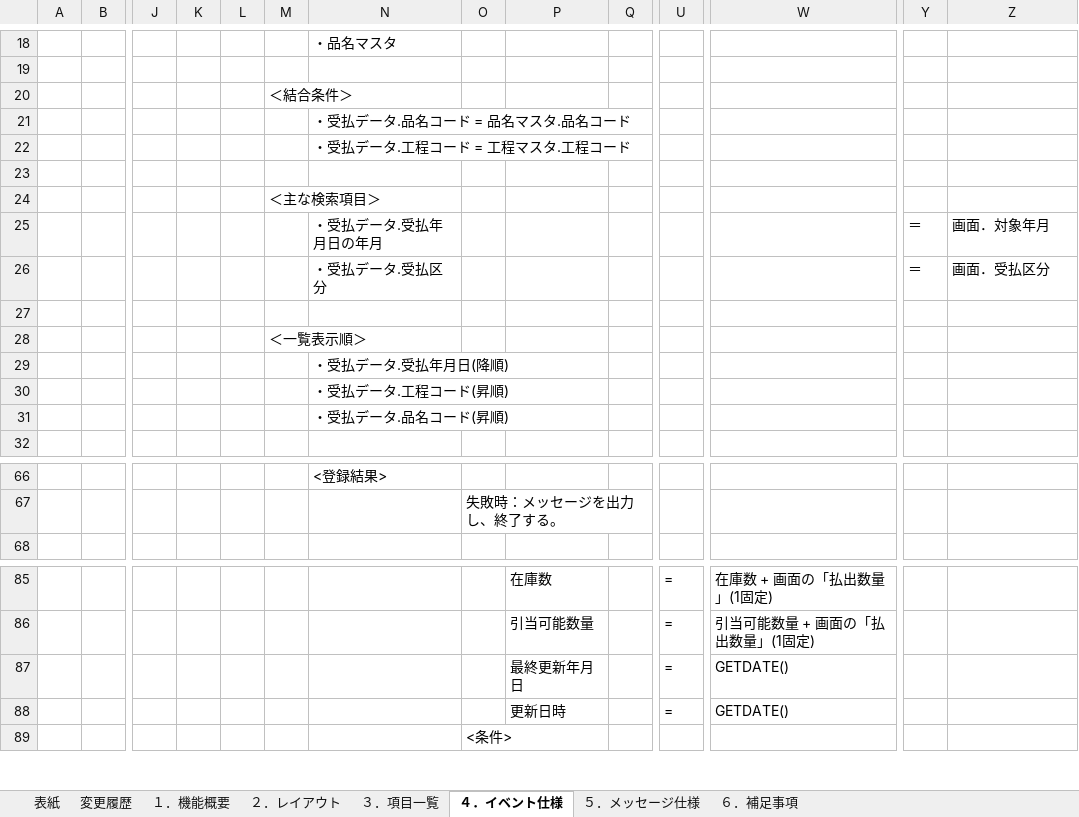
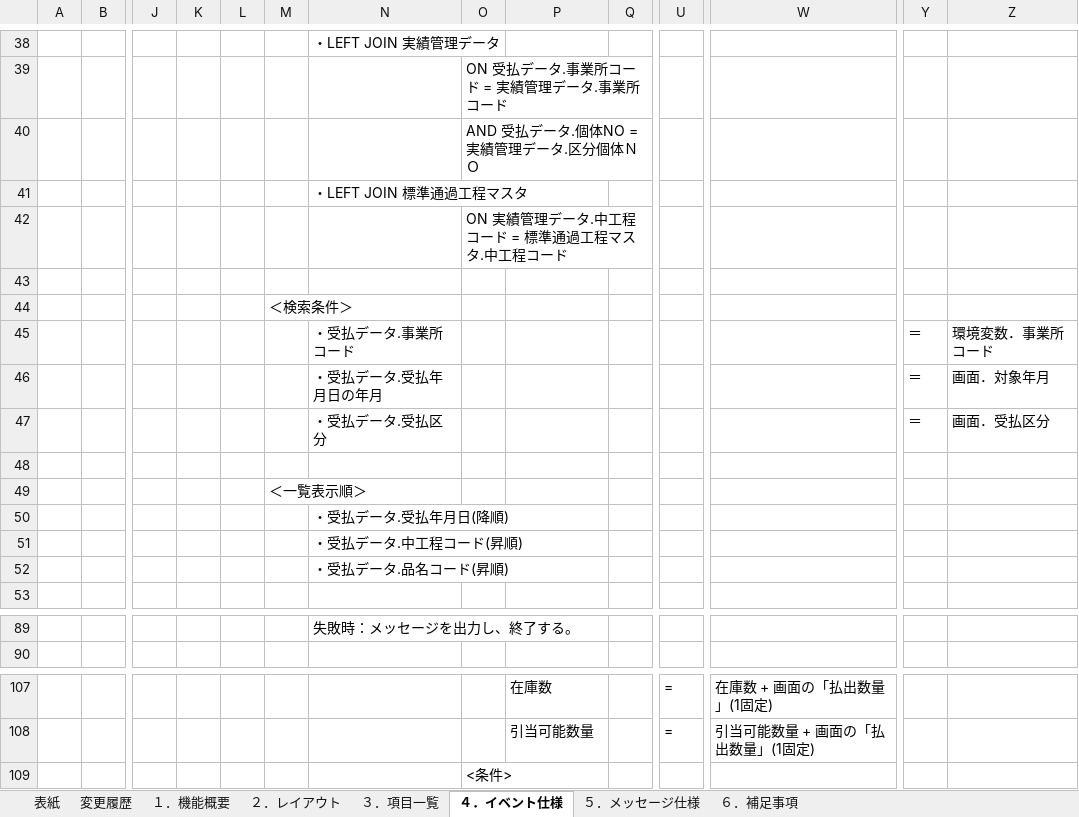
Before and after one commit to LeviDlflu/backdoor, an Excel workbook: 01_基本設計書/20200220リリース/SC-K21_全工程で試作の在庫払出可能化_伝票出力&取消.xlsx, sheet ４．イベント仕様, drawn as a sheet; only a part is shown, gaps mark what is left out; values as stored, in another font and other column widths than the file's, no borders; removed rows and columns are numbered as before the commit, all else as after; rows hold the shown columns only; the diff covers the shown part only; the diff names each change by its address in the sheet, - before the commit and + after, or states it on an @@ line.

```diff
--- a/01_基本設計書/20200220リリース/SC-K21_全工程で試作の在庫払出可能化_伝票出力&取消.xlsx (sheet ４．イベント仕様)
+++ b/01_基本設計書/20200220リリース/SC-K21_全工程で試作の在庫払出可能化_伝票出力&取消.xlsx (sheet ４．イベント仕様)
-N38: ・品名マスタ
+N38: ・LEFT JOIN 実績管理データ
+row 39:  |  |  |  |  |  |  | ON 受払データ.事業所コード = 実績管理データ.事業所コード
+row 40:  |  |  |  |  |  |  | AND 受払データ.個体NO = 実績管理データ.区分個体ＮＯ
+row 41:  |  |  |  |  |  | ・LEFT JOIN 標準通過工程マスタ
+row 42:  |  |  |  |  |  |  | ON 実績管理データ.中工程コード = 標準通過工程マスタ.中工程コード
-M44: ＜結合条件＞
+M44: ＜検索条件＞
-row 21:  |  |  |  |  |  | ・受払データ.品名コード = 品名マスタ.品名コード
-row 22:  |  |  |  |  |  | ・受払データ.工程コード = 工程マスタ.工程コード
-row 45: (empty)
+row 45:  |  |  |  |  |  | ・受払データ.事業所コード |  |  |  |  |  | ＝ | 環境変数．事業所コード
-row 24:  |  |  |  |  | ＜主な検索項目＞
-N51: ・受払データ.工程コード(昇順)
+N51: ・受払データ.中工程コード(昇順)
-N89: <登録結果>
+N89: 失敗時：メッセージを出力し、終了する。
-row 67:  |  |  |  |  |  |  | 失敗時：メッセージを出力し、終了する。
-row 87:  |  |  |  |  |  |  |  | 最終更新年月日 |  | = | GETDATE()
-row 88:  |  |  |  |  |  |  |  | 更新日時 |  | = | GETDATE()
```
Also changed, not shown: 37 added rows, 15 removed rows and 3 edited cells elsewhere in this sheet, sheet ２．レイアウト, sheet ３．項目一覧, sheet １．機能概要, charts or pictures, 01_基本設計書/20200220リリース/SC-K21A_工程別集計.xlsx, 01_基本設計書/20200220リリース/SC-K21B_品名別集計.xlsx, 1 other file.
